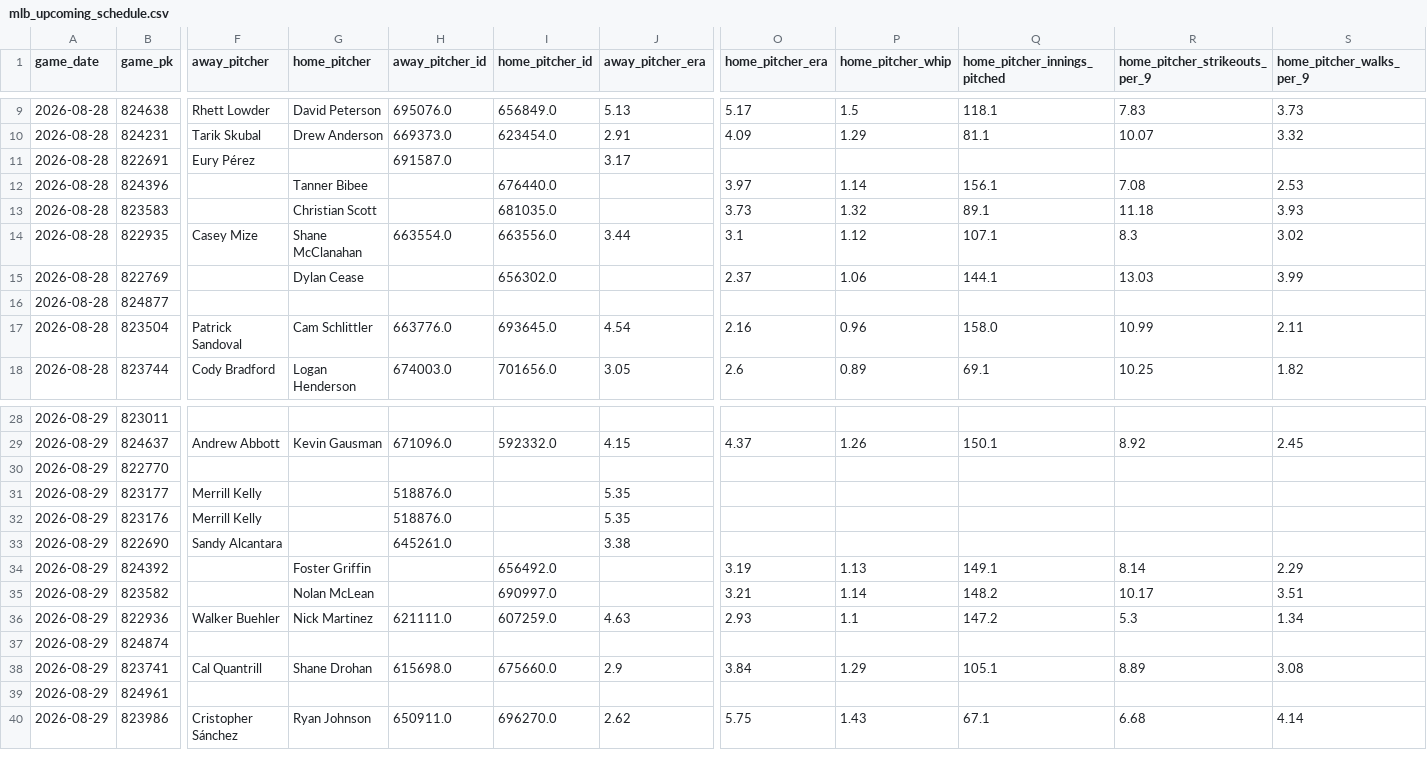
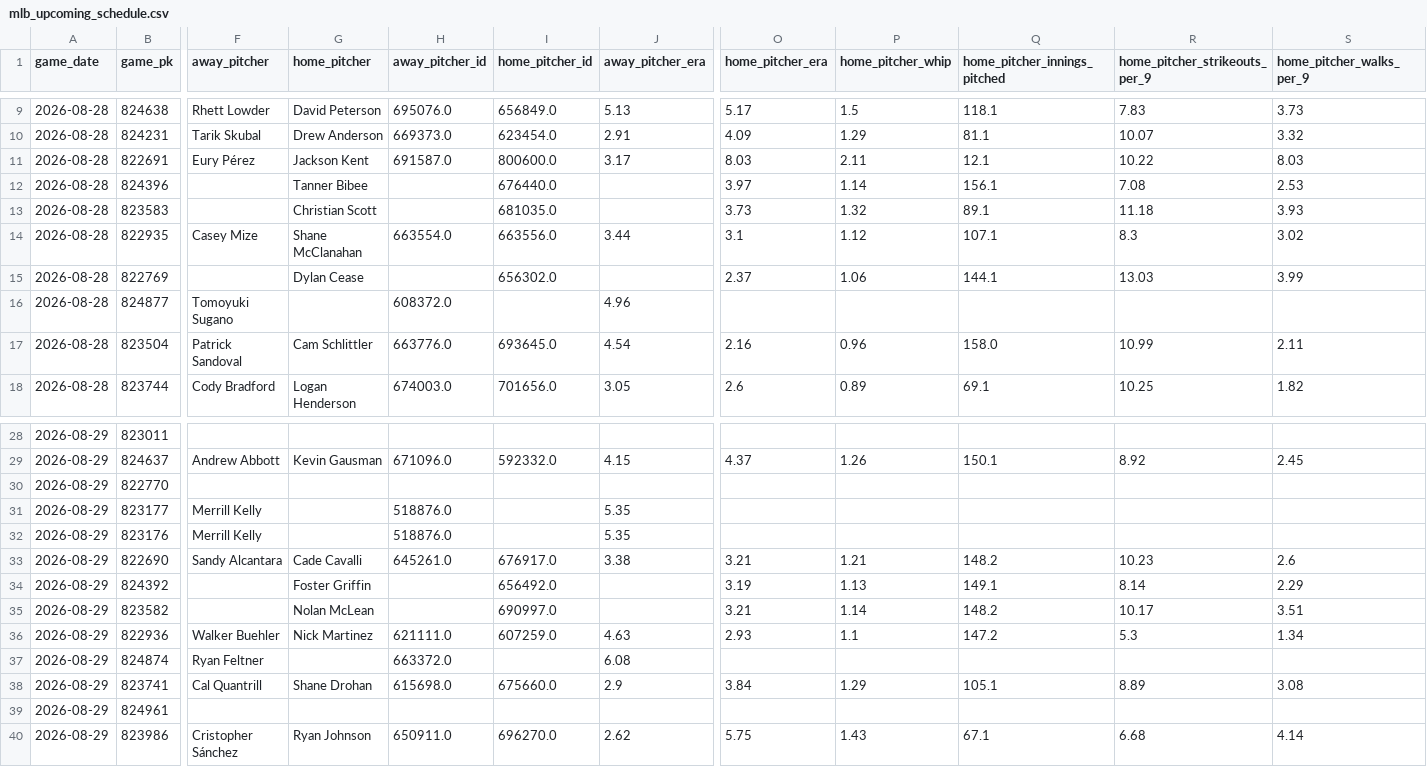
Before and after one commit to minasyan222-glitch/requirements.txt, a CSV file: data/raw/mlb/mlb_upcoming_schedule.csv, drawn as a sheet; only a part is shown, gaps mark what is left out; the diff covers the shown part only; the diff names each change by its address in the sheet, - before the commit and + after, or states it on an @@ line.

```diff
--- a/data/raw/mlb/mlb_upcoming_schedule.csv
+++ b/data/raw/mlb/mlb_upcoming_schedule.csv
-G11 (home_pitcher): (empty)
+G11 (home_pitcher): Jackson Kent
-I11 (home_pitcher_id): (empty)
+I11 (home_pitcher_id): 800600.0
-O11 (home_pitcher_era): (empty)
+O11 (home_pitcher_era): 8.03
-P11 (home_pitcher_whip): (empty)
+P11 (home_pitcher_whip): 2.11
-Q11 (home_pitcher_innings_pitched): (empty)
+Q11 (home_pitcher_innings_pitched): 12.1
-R11 (home_pitcher_strikeouts_per_9): (empty)
+R11 (home_pitcher_strikeouts_per_9): 10.22
-S11 (home_pitcher_walks_per_9): (empty)
+S11 (home_pitcher_walks_per_9): 8.03
-F16 (away_pitcher): (empty)
+F16 (away_pitcher): Tomoyuki Sugano
-H16 (away_pitcher_id): (empty)
+H16 (away_pitcher_id): 608372.0
-J16 (away_pitcher_era): (empty)
+J16 (away_pitcher_era): 4.96
-G33 (home_pitcher): (empty)
+G33 (home_pitcher): Cade Cavalli
-I33 (home_pitcher_id): (empty)
+I33 (home_pitcher_id): 676917.0
-O33 (home_pitcher_era): (empty)
+O33 (home_pitcher_era): 3.21
-P33 (home_pitcher_whip): (empty)
+P33 (home_pitcher_whip): 1.21
-Q33 (home_pitcher_innings_pitched): (empty)
+Q33 (home_pitcher_innings_pitched): 148.2
-R33 (home_pitcher_strikeouts_per_9): (empty)
+R33 (home_pitcher_strikeouts_per_9): 10.23
-S33 (home_pitcher_walks_per_9): (empty)
+S33 (home_pitcher_walks_per_9): 2.6
-F37 (away_pitcher): (empty)
+F37 (away_pitcher): Ryan Feltner
-H37 (away_pitcher_id): (empty)
+H37 (away_pitcher_id): 663372.0
-J37 (away_pitcher_era): (empty)
+J37 (away_pitcher_era): 6.08
```
Also changed, not shown: 17 edited cells elsewhere in this file, predictions/mlb_predictions.csv, 2 other files.
